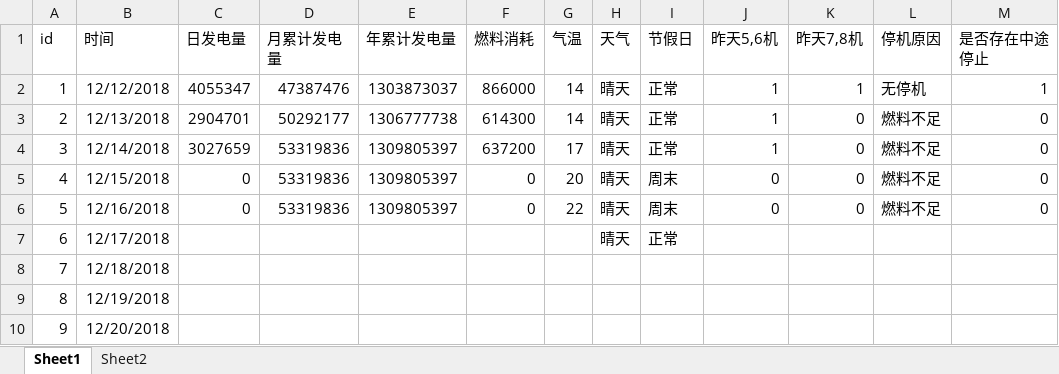
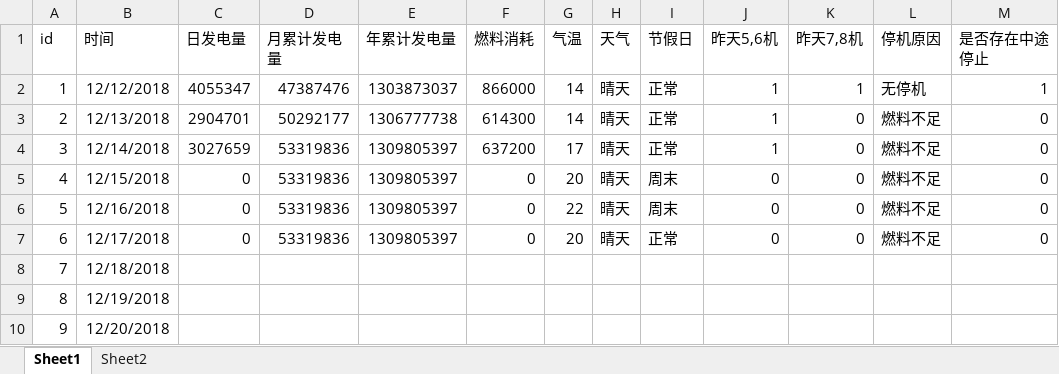
Before and after one commit to qweerer/PYthon_Study, an Excel workbook: 工作代码/每日报表/以前文件/发电量数据分析.xlsx, sheet Sheet1, drawn as a sheet; only a part is shown; values as stored, in another font and other column widths than the file's, no borders; table styles not drawn; removed rows and columns are numbered as before the commit, all else as after; the diff names each change by its address in the sheet, - before the commit and + after, or states it on an @@ line.

```diff
--- a/工作代码/每日报表/以前文件/发电量数据分析.xlsx (sheet Sheet1)
+++ b/工作代码/每日报表/以前文件/发电量数据分析.xlsx (sheet Sheet1)
-row 7: 6 | 12/17/2018 |  |  |  |  |  | 晴天 | 正常
+row 7: 6 | 12/17/2018 | 0 | 53319836 | 1309805397 | 0 | 20 | 晴天 | 正常 | 0 | 0 | 燃料不足 | 0
```
Also changed, not shown: 工作代码/每日报表/输出/电量完成日out.xlsx, 4 other files.
